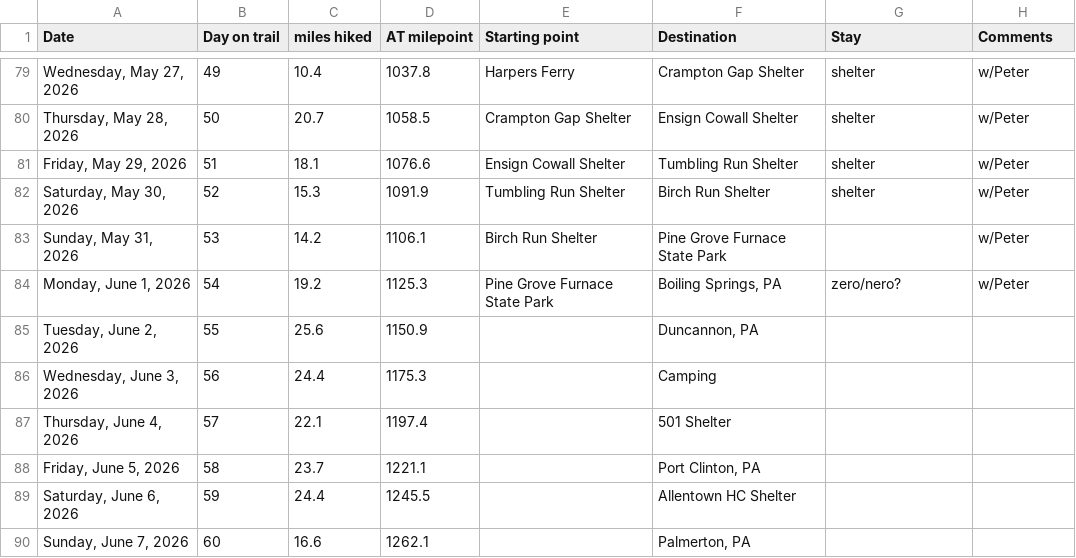
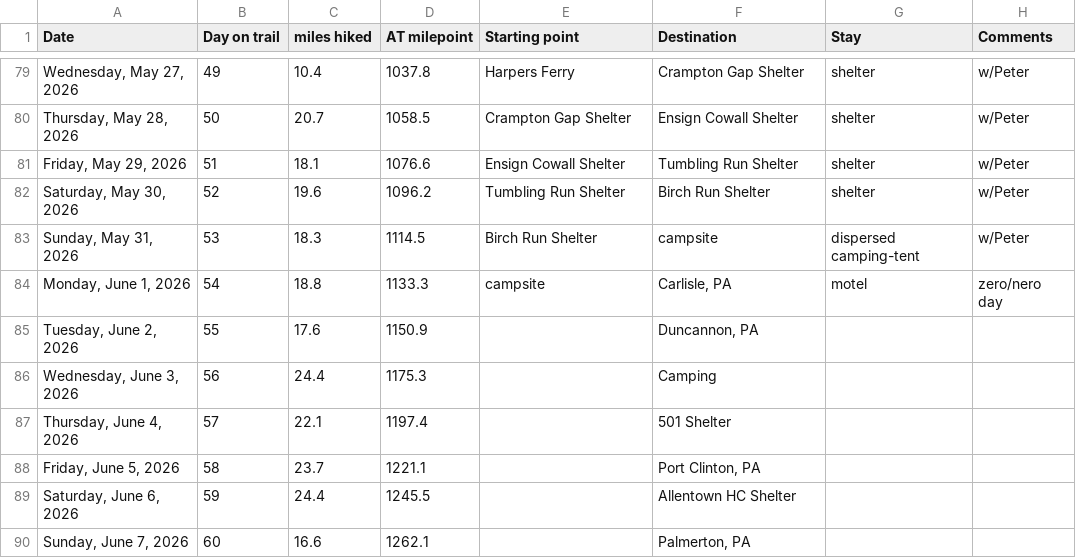
Before and after one commit to tlambert44/at-hike, a CSV file: AT Hike.csv, drawn as a sheet; only a part is shown, gaps mark what is left out.

Commit message:
Add files via upload

```diff
--- a/AT Hike.csv
+++ b/AT Hike.csv
@@ -81,6 +81,6 @@
 "Friday, May 29, 2026",51,18.1,1076.6,Ensign Cowall Shelter,Tumbling Run Shelter,shelter,w/Peter
-"Saturday, May 30, 2026",52,15.3,1091.9,Tumbling Run Shelter,Birch Run Shelter,shelter,w/Peter
-"Sunday, May 31, 2026",53,14.2,1106.1,Birch Run Shelter,Pine Grove Furnace State Park,,w/Peter
-"Monday, June 1, 2026",54,19.2,1125.3,Pine Grove Furnace State Park,"Boiling Springs, PA",zero/nero?,w/Peter
-"Tuesday, June 2, 2026",55,25.6,1150.9,,"Duncannon, PA",,
+"Saturday, May 30, 2026",52,19.6,1096.2,Tumbling Run Shelter,Birch Run Shelter,shelter,w/Peter
+"Sunday, May 31, 2026",53,18.3,1114.5,Birch Run Shelter,campsite,dispersed camping-tent,w/Peter
+"Monday, June 1, 2026",54,18.8,1133.3,campsite,"Carlisle, PA",motel,zero/nero day
+"Tuesday, June 2, 2026",55,17.6,1150.9,,"Duncannon, PA",,
 "Wednesday, June 3, 2026",56,24.4,1175.3,,Camping,,
```
